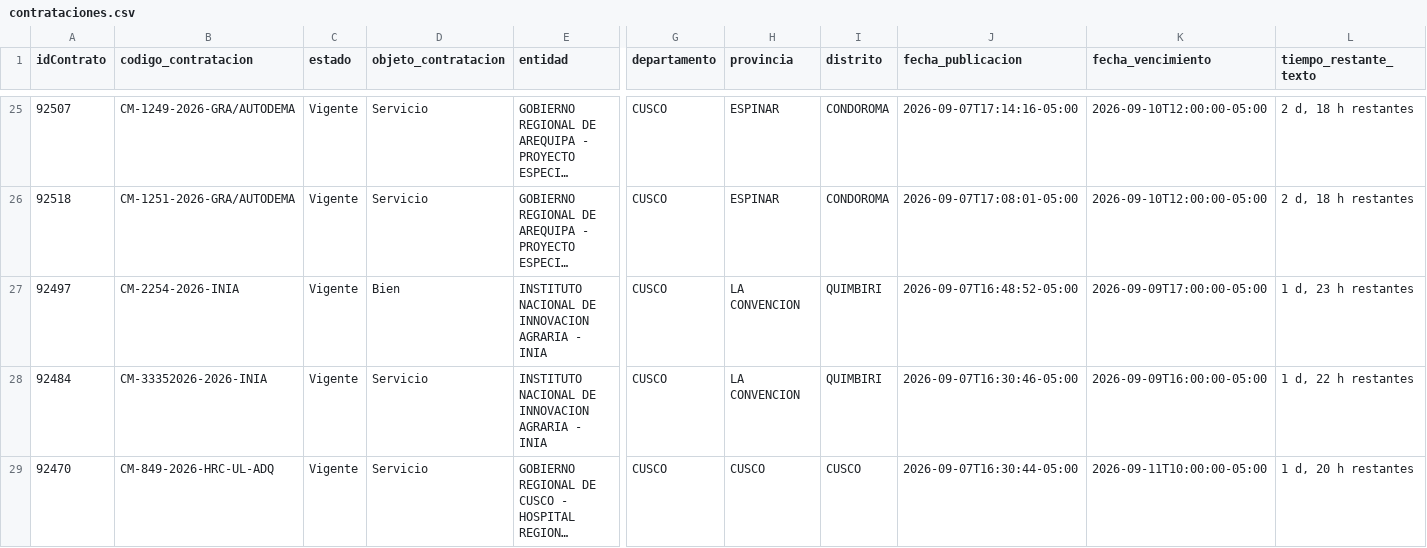
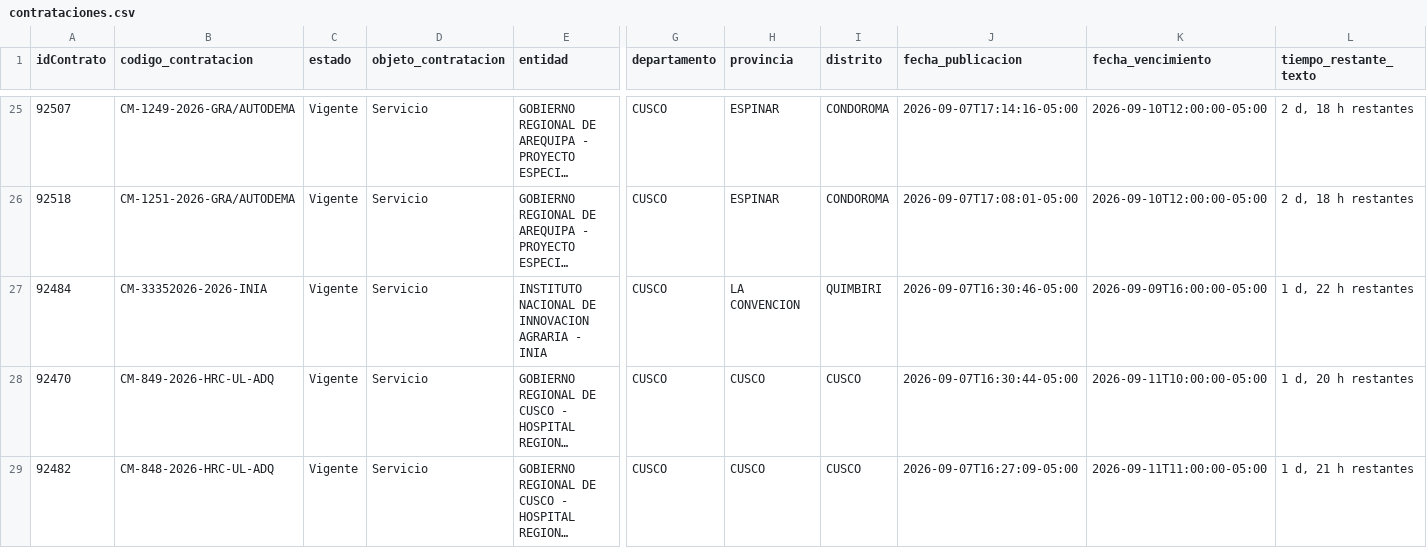
Before and after one commit to Natgato/monitor-seace-cusco, a CSV file: data/contrataciones.csv, drawn as a sheet; only a part is shown, gaps mark what is left out; the shorter side is filled out with more unchanged rows; long unchanged cells end in …; rows hold the shown columns only; the diff names each change by its address in the sheet, - before the commit and + after, or states it on an @@ line.

```diff
--- a/data/contrataciones.csv
+++ b/data/contrataciones.csv
-row 27: 92497 | CM-2254-2026-INIA | Vigente | Bien | INSTITUTO NACIONAL DE INNOVACION AGRARIA - INIA | CUSCO | LA CONVENCION | QUIMBIRI | 2026-09-07T16:48:52-05:00 | 2026-09-09T17:00:00-05:00 | 1 d, 23 h restantes
```
Also changed, not shown: data/items.csv, 1 other file.
